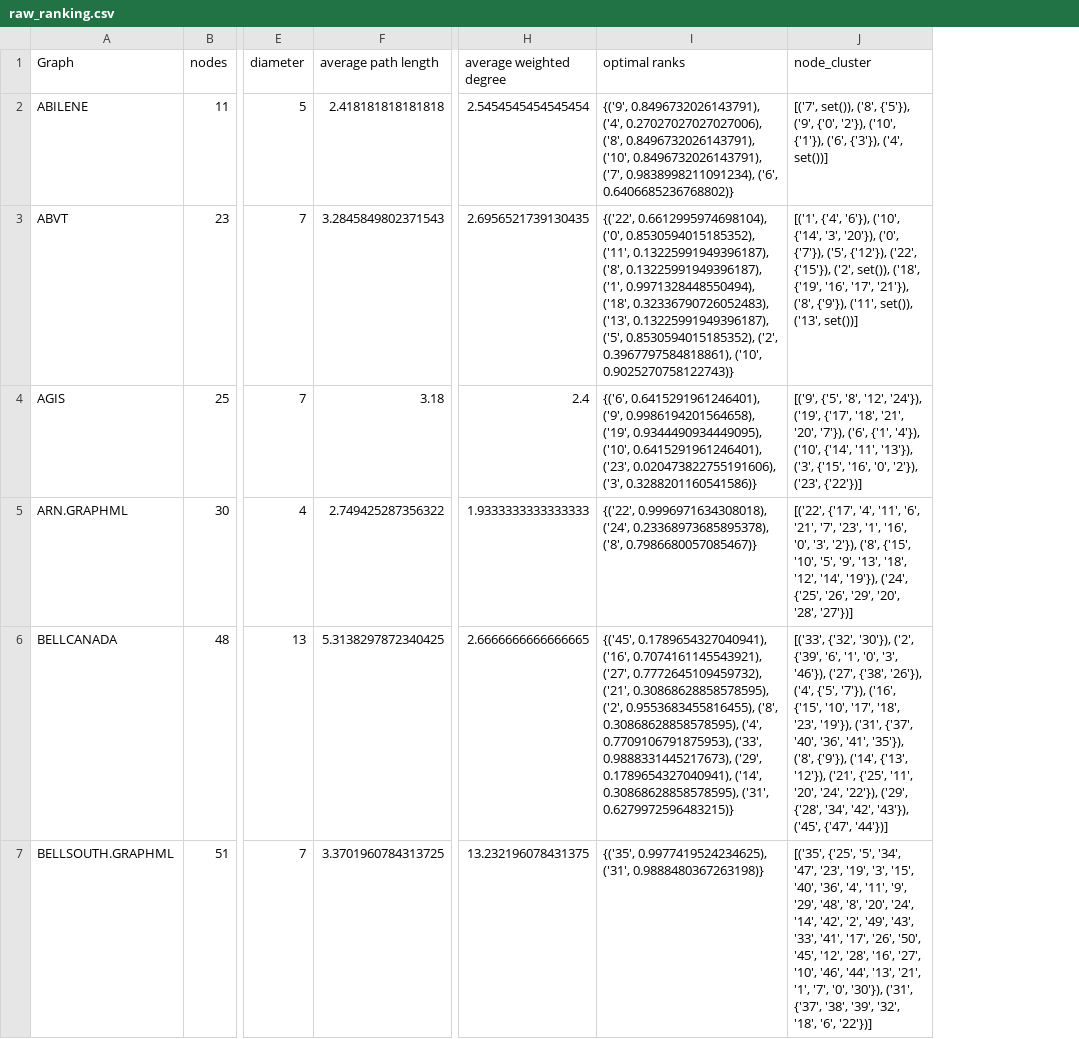
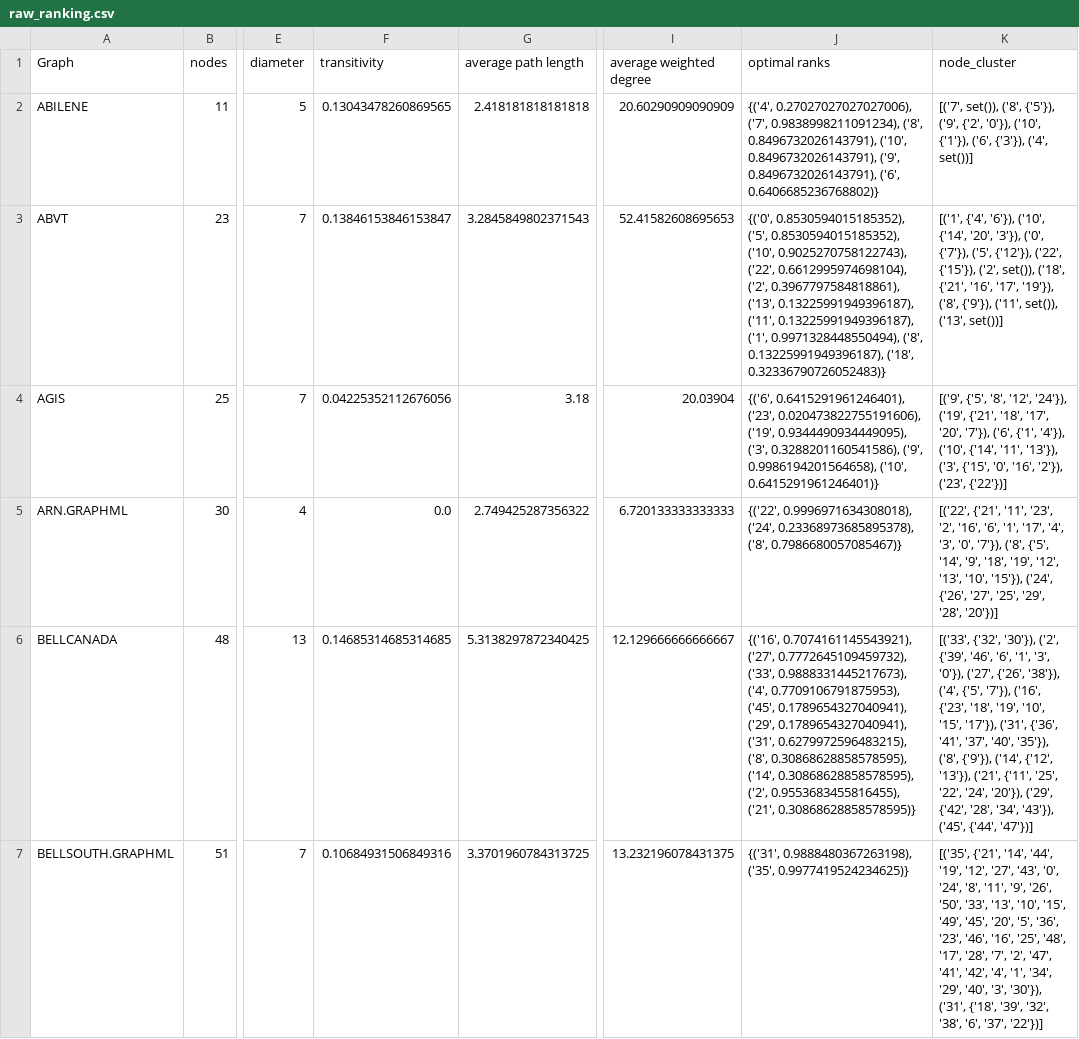
Before and after one commit to odunayo12/Skoltech-PhD-Thesis, a CSV file: _codes/SIR/Influential-nodes-identification-in-complex-networks-via-information-entropy/experiments and data/raw_ranking.csv, drawn as a sheet; only a part is shown, gaps mark what is left out; addresses are those after the commit; the diff covers the shown part only; the diff names each change by its address in the sheet, - before the commit and + after, or states it on an @@ line.

```diff
--- a/_codes/SIR/Influential-nodes-identification-in-complex-networks-via-information-entropy/experiments and data/raw_ranking.csv
+++ b/_codes/SIR/Influential-nodes-identification-in-complex-networks-via-information-entropy/experiments and data/raw_ranking.csv
+column F (transitivity), rows 2-7: 0.13043478260869565 | 0.13846153846153847 | 0.04225352112676056 | 0.0 | 0.14685314685314685 | 0.10684931506849316
-I2 (average weighted degree): 2.5454545454545454
+I2 (average weighted degree): 20.60290909090909
-J2 (optimal ranks): {('9', 0.8496732026143791), ('4', 0.27027027027027006), ('8', 0.8496732026143791), ('10', 0.8496732026143791), ('7', 0.9838998211091234), ('6', 0.6406685236768802)}
+J2 (optimal ranks): {('4', 0.27027027027027006), ('7', 0.9838998211091234), ('8', 0.8496732026143791), ('10', 0.8496732026143791), ('9', 0.8496732026143791), ('6', 0.6406685236768802)}
-K2 (node_cluster): …{'5'}), ('9', {'0', '2'}), ('10', {'1'}),…
+K2 (node_cluster): …{'5'}), ('9', {'2', '0'}), ('10', {'1'}),…
-I3 (average weighted degree): 2.6956521739130435
+I3 (average weighted degree): 52.41582608695653
-J3 (optimal ranks): {('22', 0.6612995974698104), ('0', 0.8530594015185352), ('11', 0.13225991949396187), ('8', 0.13225991949396187), ('1', 0.9971328448550494), ('18', 0.32336790726052483), ('13', 0.13225991949396187), ('5', 0.8530594015185352), ('2', 0.3967797584818861), ('10', 0.9025270758122743)}
+J3 (optimal ranks): {('0', 0.8530594015185352), ('5', 0.8530594015185352), ('10', 0.9025270758122743), ('22', 0.6612995974698104), ('2', 0.3967797584818861), ('13', 0.13225991949396187), ('11', 0.13225991949396187), ('1', 0.9971328448550494), ('8', 0.13225991949396187), ('18', 0.32336790726052483)}
-K3 (node_cluster): …('10', {'14', '3', '20'}), ('0', {'7'}), ('5', {'12'}), ('22', {'15'}), ('2', set()), ('18', {'19', '16', '17', '21'}), ('8', {'9'}),…
+K3 (node_cluster): …('10', {'14', '20', '3'}), ('0', {'7'}), ('5', {'12'}), ('22', {'15'}), ('2', set()), ('18', {'21', '16', '17', '19'}), ('8', {'9'}),…
-I4 (average weighted degree): 2.4
+I4 (average weighted degree): 20.03904
-J4 (optimal ranks): {('6', 0.6415291961246401), ('9', 0.9986194201564658), ('19', 0.9344490934449095), ('10', 0.6415291961246401), ('23', 0.020473822755191606), ('3', 0.3288201160541586)}
+J4 (optimal ranks): {('6', 0.6415291961246401), ('23', 0.020473822755191606), ('19', 0.9344490934449095), ('3', 0.3288201160541586), ('9', 0.9986194201564658), ('10', 0.6415291961246401)}
-K4 (node_cluster): …'24'}), ('19', {'17', '18', '21', '20', '7'}), ('6', {'1', '4'}), ('10', {'14', '11', '13'}), ('3', {'15', '16', '0', '2'}), ('23',…
+K4 (node_cluster): …'24'}), ('19', {'21', '18', '17', '20', '7'}), ('6', {'1', '4'}), ('10', {'14', '11', '13'}), ('3', {'15', '0', '16', '2'}), ('23',…
-I5 (average weighted degree): 1.9333333333333333
+I5 (average weighted degree): 6.720133333333333
-K5 (node_cluster): [('22', {'17', '4', '11', '6', '21', '7', '23', '1', '16', '0', '3', '2'}), ('8', {'15', '10', '5', '9', '13', '18', '12', '14', '19'}), ('24', {'25', '26', '29', '20', '28', '27'})]
+K5 (node_cluster): [('22', {'21', '11', '23', '2', '16', '6', '1', '17', '4', '3', '0', '7'}), ('8', {'5', '14', '9', '18', '19', '12', '13', '10', '15'}), ('24', {'26', '27', '25', '29', '28', '20'})]
-I6 (average weighted degree): 2.6666666666666665
+I6 (average weighted degree): 12.129666666666667
-J6 (optimal ranks): {('45', 0.1789654327040941), ('16', 0.7074161145543921), ('27', 0.7772645109459732), ('21', 0.30868628858578595), ('2', 0.9553683455816455), ('8', 0.30868628858578595), ('4', 0.7709106791875953), ('33', 0.9888331445217673), ('29', 0.1789654327040941), ('14', 0.30868628858578595), ('31', 0.6279972596483215)}
+J6 (optimal ranks): {('16', 0.7074161145543921), ('27', 0.7772645109459732), ('33', 0.9888331445217673), ('4', 0.7709106791875953), ('45', 0.1789654327040941), ('29', 0.1789654327040941), ('31', 0.6279972596483215), ('8', 0.30868628858578595), ('14', 0.30868628858578595), ('2', 0.9553683455816455), ('21', 0.30868628858578595)}
-K6 (node_cluster): …('2', {'39', '6', '1', '0', '3', '46'}), ('27', {'38', '26'}), ('4', {'5', '7'}), ('16', {'15', '10', '17', '18', '23', '19'}), ('31', {'37', '40', '36', '41', '35'}), ('8', {'9'}), ('14', {'13', '12'}), ('21', {'25', '11', '20', '24', '22'}), ('29', {'28', '34', '42', '43'}), ('45', {'47', '44'})]
+K6 (node_cluster): …('2', {'39', '46', '6', '1', '3', '0'}), ('27', {'26', '38'}), ('4', {'5', '7'}), ('16', {'23', '18', '19', '10', '15', '17'}), ('31', {'36', '41', '37', '40', '35'}), ('8', {'9'}), ('14', {'12', '13'}), ('21', {'11', '25', '22', '24', '20'}), ('29', {'42', '28', '34', '43'}), ('45', {'44', '47'})]
-J7 (optimal ranks): {('35', 0.9977419524234625), ('31', 0.9888480367263198)}
+J7 (optimal ranks): {('31', 0.9888480367263198), ('35', 0.9977419524234625)}
-K7 (node_cluster): [('35', {'25', '5', '34', '47', '23', '19', '3', '15', '40', '36', '4', '11', '9', '29', '48', '8', '20', '24', '14', '42', '2', '49', '43', '33', '41', '17', '26', '50', '45', '12', '28', '16', '27', '10', '46', '44', '13', '21', '1', '7', '0', '30'}), ('31', {'37', '38', '39', '32', '18', '6', '22'})]
+K7 (node_cluster): [('35', {'21', '14', '44', '19', '12', '27', '43', '0', '24', '8', '11', '9', '26', '50', '33', '13', '10', '15', '49', '45', '20', '5', '36', '23', '46', '16', '25', '48', '17', '28', '7', '2', '47', '41', '42', '4', '1', '34', '29', '40', '3', '30'}), ('31', {'18', '39', '32', '38', '6', '37', '22'})]
```
Also changed, not shown: 110 edited cells elsewhere in this file, 2 other files.
